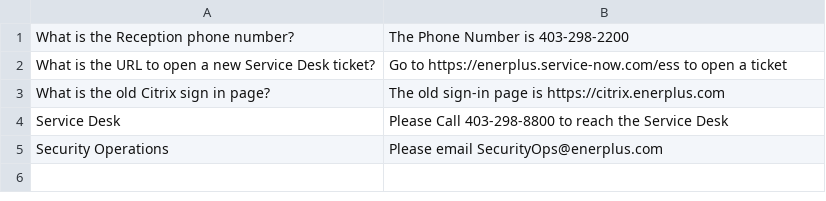
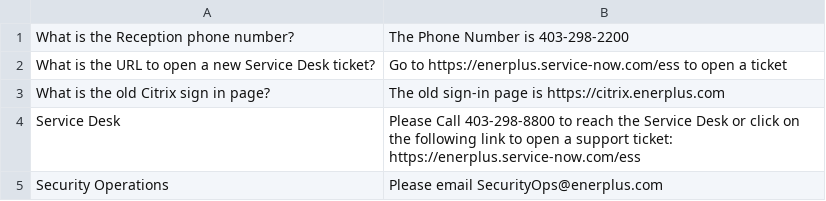
Before and after one commit to scottdmarshall/TeamsPVA, a CSV file: faqCSVtest.csv, drawn as a sheet.

Commit message:
Update faqCSVtest.csv
updated service desk

```diff
--- a/faqCSVtest.csv
+++ b/faqCSVtest.csv
@@ -3,3 +3,3 @@ What is the URL to open a new Service Desk ticket? ,Go to https://enerplus.servi
 What is the old Citrix sign in page?,The old sign-in page is https://citrix.enerplus.com
-Service Desk, Please Call 403-298-8800 to reach the Service Desk
+Service Desk, Please Call 403-298-8800 to reach the Service Desk or click on the following link to open a support ticket: https://enerplus.service-now.com/ess
 Security Operations, Please email SecurityOps@enerplus.com
```
